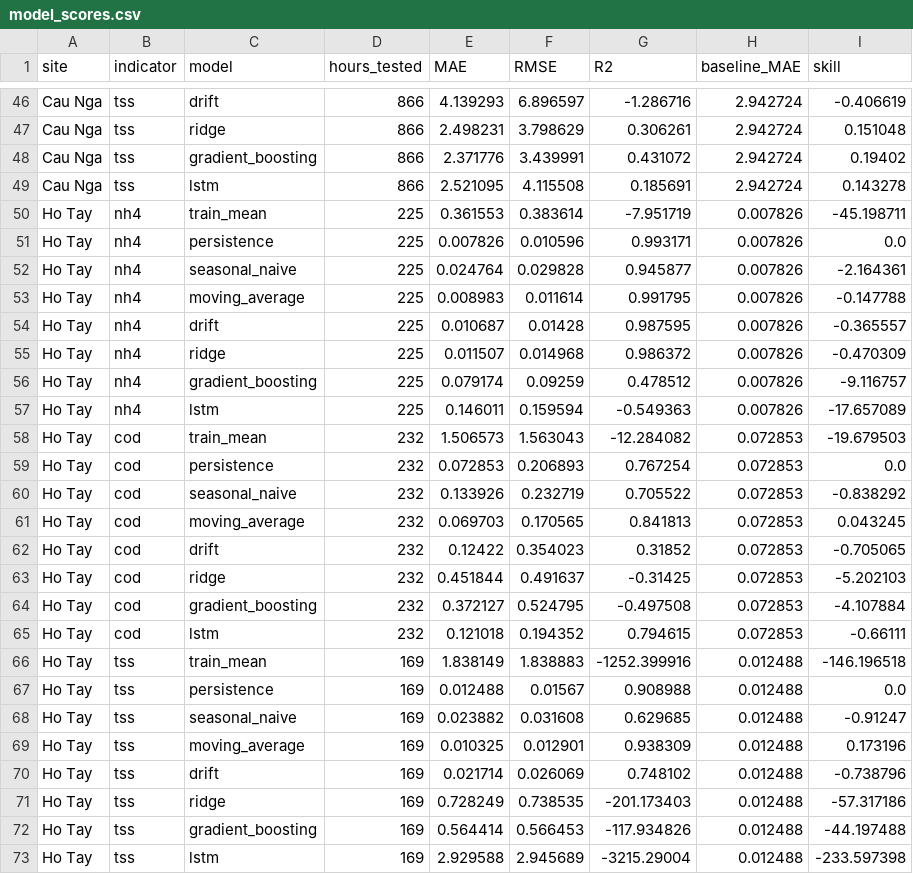
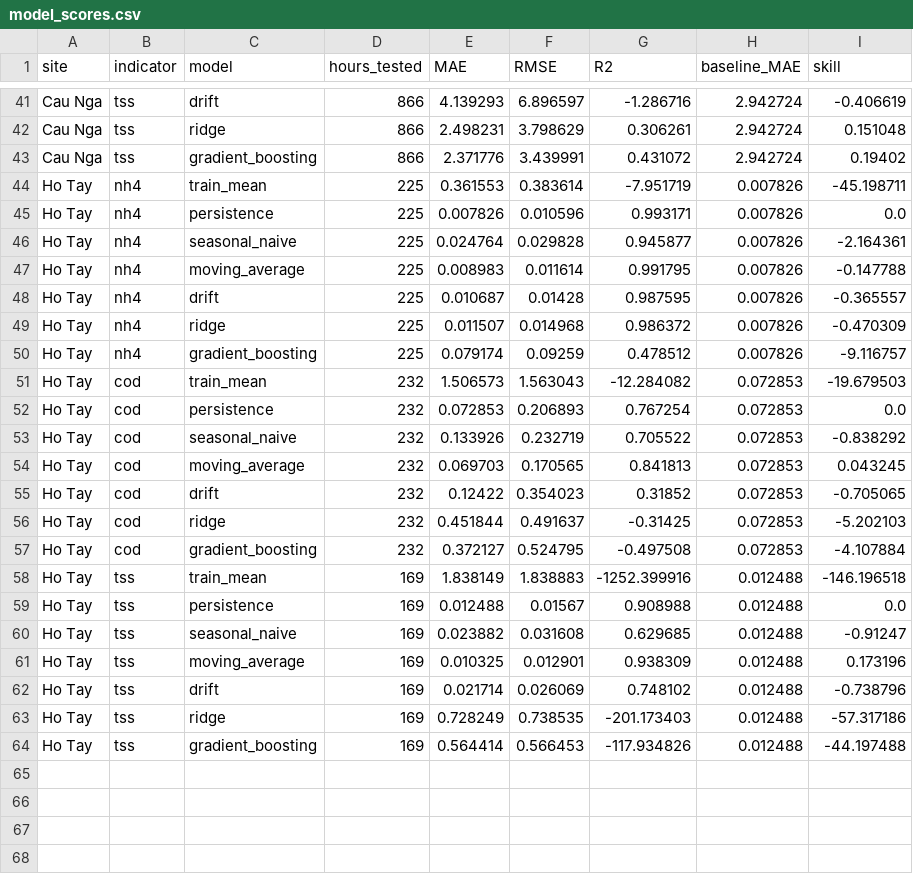
Before and after one commit to Latherine/water-quality-forecasting, a CSV file: results/model_scores.csv, drawn as a sheet; only a part is shown, gaps mark what is left out; the diff covers the shown part only.

```diff
--- a/results/model_scores.csv
+++ b/results/model_scores.csv
@@ -48,3 +43,2 @@ Cau Nga,tss,ridge,866,2.498231,3.798629,0.306261,2.942724,0.151048
 Cau Nga,tss,gradient_boosting,866,2.371776,3.439991,0.431072,2.942724,0.19402
-Cau Nga,tss,lstm,866,2.521095,4.115508,0.185691,2.942724,0.143278
 Ho Tay,nh4,train_mean,225,0.361553,0.383614,-7.951719,0.007826,-45.198711
@@ -56,3 +50,2 @@ Ho Tay,nh4,ridge,225,0.011507,0.014968,0.986372,0.007826,-0.470309
 Ho Tay,nh4,gradient_boosting,225,0.079174,0.09259,0.478512,0.007826,-9.116757
-Ho Tay,nh4,lstm,225,0.146011,0.159594,-0.549363,0.007826,-17.657089
 Ho Tay,cod,train_mean,232,1.506573,1.563043,-12.284082,0.072853,-19.679503
@@ -64,3 +57,2 @@ Ho Tay,cod,ridge,232,0.451844,0.491637,-0.31425,0.072853,-5.202103
 Ho Tay,cod,gradient_boosting,232,0.372127,0.524795,-0.497508,0.072853,-4.107884
-Ho Tay,cod,lstm,232,0.121018,0.194352,0.794615,0.072853,-0.66111
 Ho Tay,tss,train_mean,169,1.838149,1.838883,-1252.399916,0.012488,-146.196518
@@ -72,2 +64 @@ Ho Tay,tss,ridge,169,0.728249,0.738535,-201.173403,0.012488,-57.317186
 Ho Tay,tss,gradient_boosting,169,0.564414,0.566453,-117.934826,0.012488,-44.197488
-Ho Tay,tss,lstm,169,2.929588,2.945689,-3215.29004,0.012488,-233.597398
```
Also changed, not shown: 5 removed rows elsewhere in this file, predictions/HO_TAY_cod.csv, predictions/HO_TAY_nh4.csv, 14 other files.
